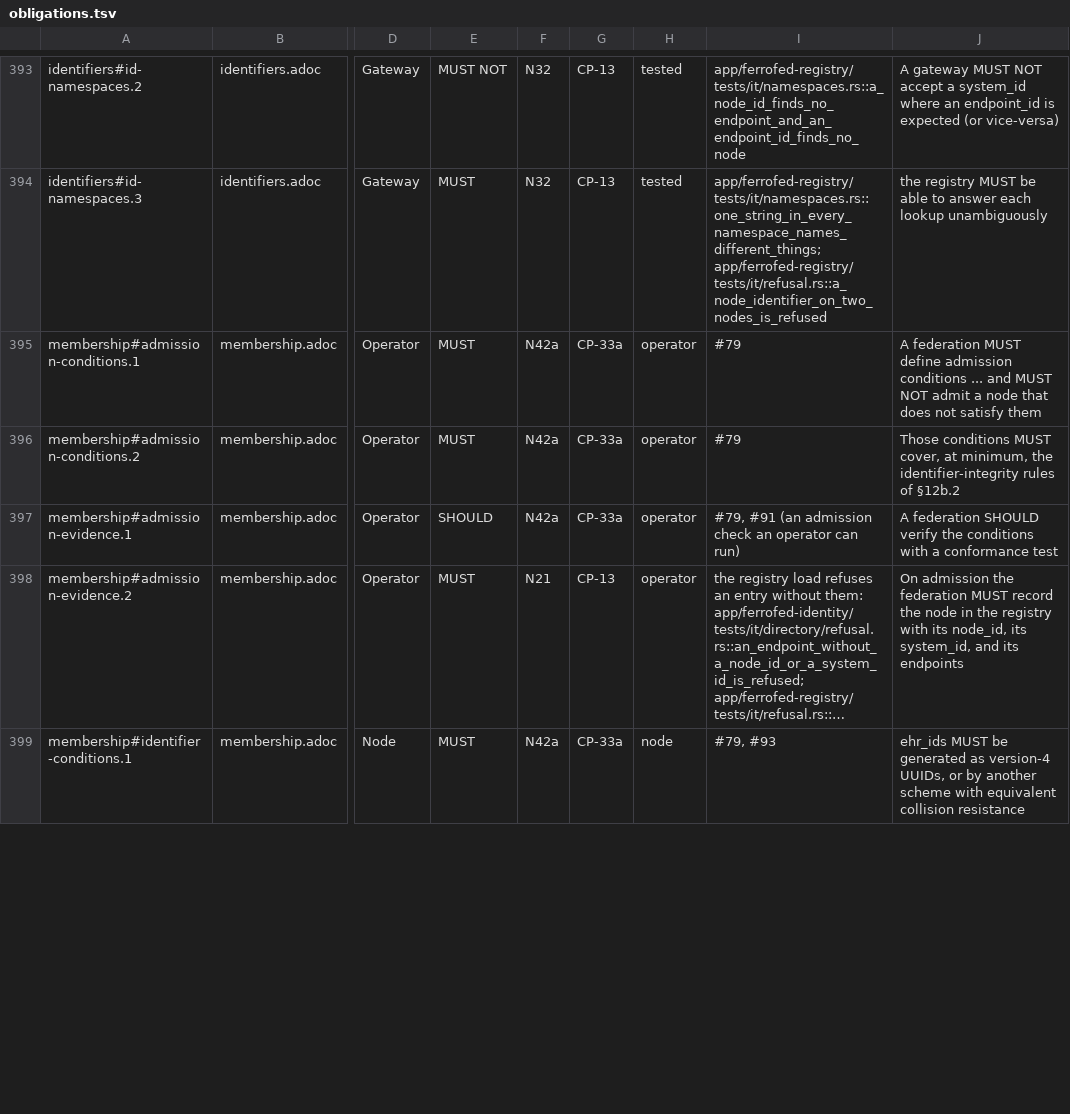
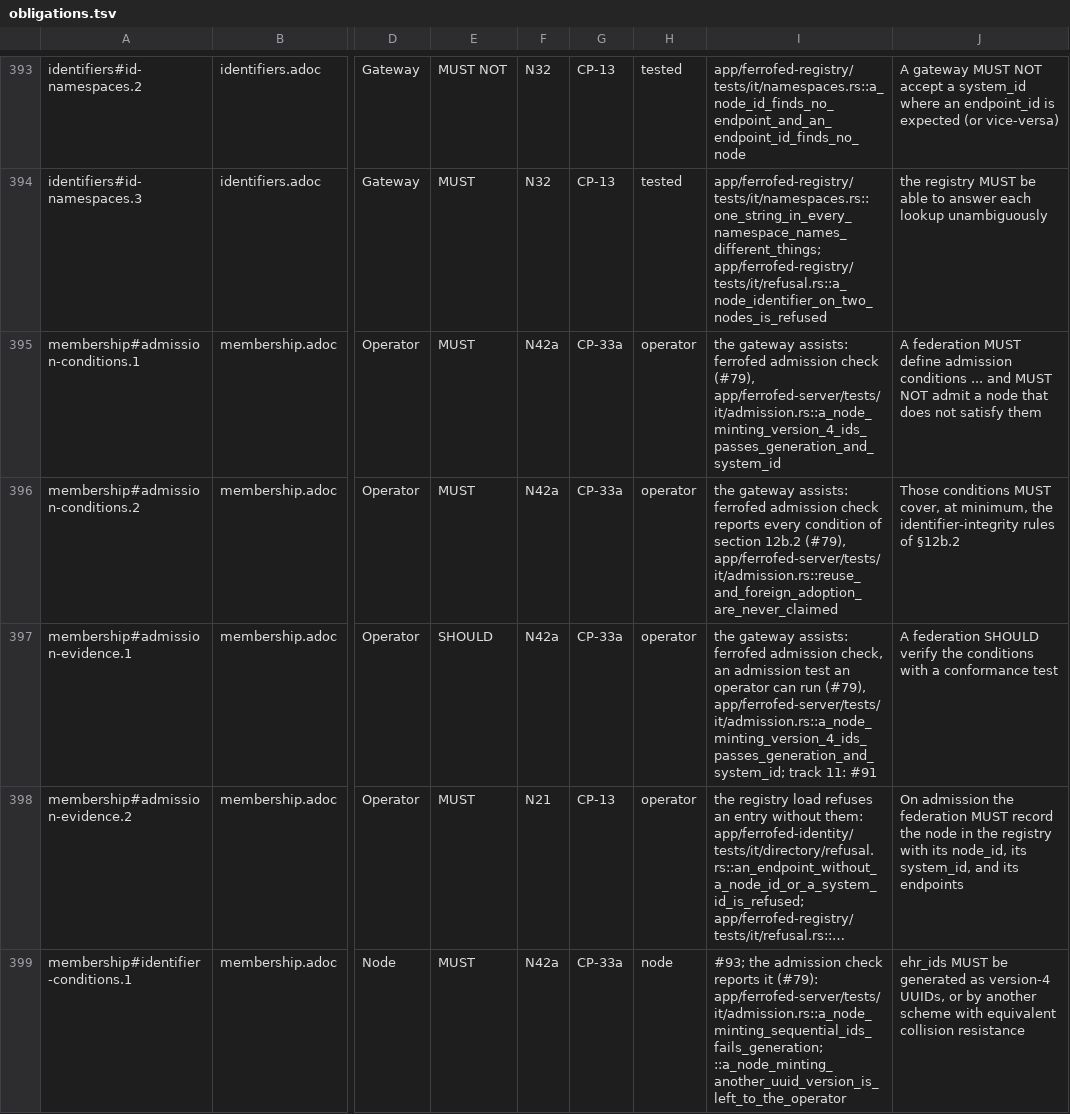
Before and after one commit to FerroHEALTH/FerroFED, a TSV file: conformance/obligations.tsv, drawn as a sheet; only a part is shown, gaps mark what is left out; long unchanged cells end in …; the diff covers the shown part only; the diff names each change by its address in the sheet, - before the commit and + after, or states it on an @@ line.

Commit message:
feat(admission): ferrofed admission check over the conditions of §12b.2 (#79)
The operator verifies a candidate node's identifier-integrity conditions by
test (§12b.1, §12b.2, N42a, CP-33a). `ferrofed admission check --endpoint`
creates test EHRs with fresh synthetic subjects in urn:oid:2.999.1.0 on one
member, reads each back, asks the configured cross-reference, and reports
ehr_id generation, no reuse, no foreign adoption, system_id uniqueness and
the ehr_id exchange as pass, fail or cannot-check with the evidence.

The engine creates and reads an EHR through the generated EhrClient, with
the endpoint's credentials and the outbound gate withholding the run's
subjects (§5.4.1, N33). The book gains the operator page on admission, and
the conformance tables record the gateway's assistance on CP-33a.

```diff
--- a/conformance/obligations.tsv
+++ b/conformance/obligations.tsv
-I395: #79
+I395: the gateway assists: ferrofed admission check (#79), app/ferrofed-server/tests/it/admission.rs::a_node_minting_version_4_ids_passes_generation_and_system_id
-I396: #79
+I396: the gateway assists: ferrofed admission check reports every condition of section 12b.2 (#79), app/ferrofed-server/tests/it/admission.rs::reuse_and_foreign_adoption_are_never_claimed
-I397: #79, #91 (an admission check an operator can run)
+I397: the gateway assists: ferrofed admission check, an admission test an operator can run (#79), app/ferrofed-server/tests/it/admission.rs::a_node_minting_version_4_ids_passes_generation_and_system_id; track 11: #91
-I399: #79, #93
+I399: #93; the admission check reports it (#79): app/ferrofed-server/tests/it/admission.rs::a_node_minting_sequential_ids_fails_generation; ::a_node_minting_another_uuid_version_is_left_to_the_operator
```
Also changed, not shown: 7 edited cells elsewhere in this file, conformance/matrix.tsv, 20 other files.
